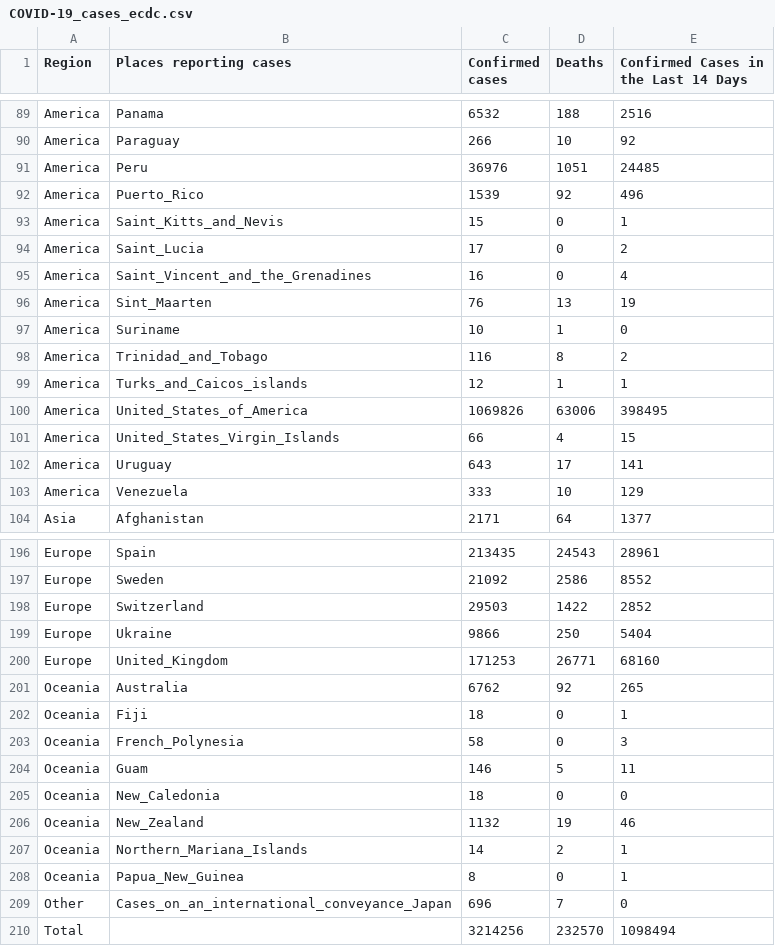
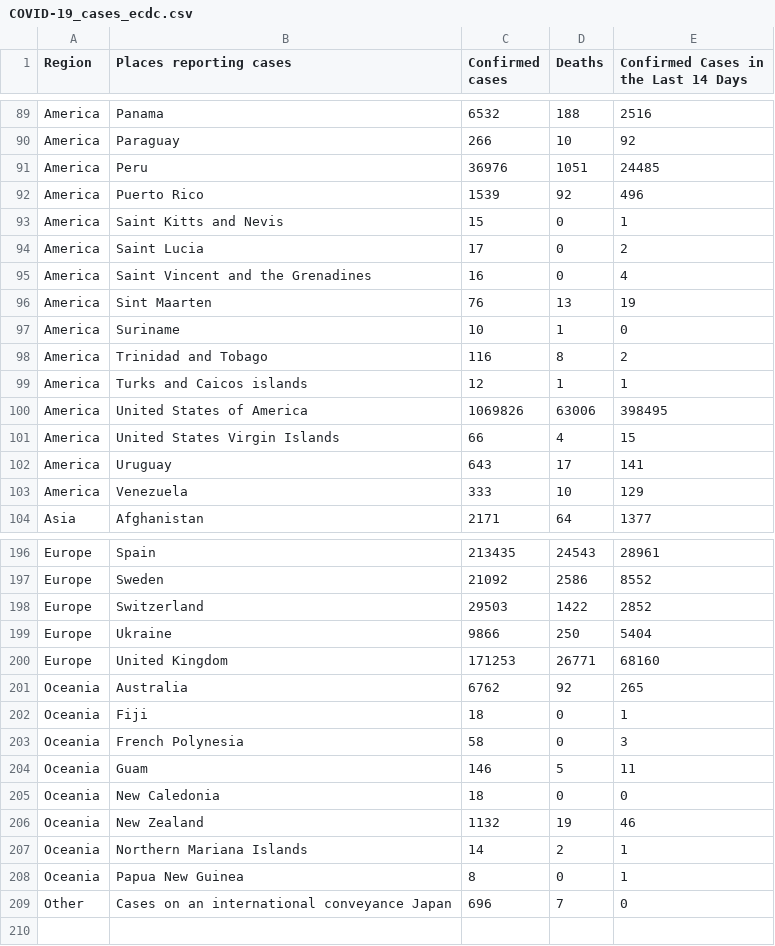
Before and after one commit to ThanatoSohne/COVID-19-Outbreak-Visualization-Tool, a CSV file: Web Scrapers/COVID-19_cases_ecdc.csv, drawn as a sheet; only a part is shown, gaps mark what is left out; the diff covers the shown part only.

Commit message:
Update COVID-19_cases_ecdc.csv

```diff
--- a/Web Scrapers/COVID-19_cases_ecdc.csv
+++ b/Web Scrapers/COVID-19_cases_ecdc.csv
@@ -91,12 +91,12 @@ America,Paraguay,266,10,92
 America,Peru,36976,1051,24485
-America,Puerto_Rico,1539,92,496
-America,Saint_Kitts_and_Nevis,15,0,1
-America,Saint_Lucia,17,0,2
-America,Saint_Vincent_and_the_Grenadines,16,0,4
-America,Sint_Maarten,76,13,19
+America,Puerto Rico,1539,92,496
+America,Saint Kitts and Nevis,15,0,1
+America,Saint Lucia,17,0,2
+America,Saint Vincent and the Grenadines,16,0,4
+America,Sint Maarten,76,13,19
 America,Suriname,10,1,0
-America,Trinidad_and_Tobago,116,8,2
-America,Turks_and_Caicos_islands,12,1,1
-America,United_States_of_America,1069826,63006,398495
-America,United_States_Virgin_Islands,66,4,15
+America,Trinidad and Tobago,116,8,2
+America,Turks and Caicos islands,12,1,1
+America,United States of America,1069826,63006,398495
+America,United States Virgin Islands,66,4,15
 America,Uruguay,643,17,141
@@ -199,12 +199,11 @@ Europe,Switzerland,29503,1422,2852
 Europe,Ukraine,9866,250,5404
-Europe,United_Kingdom,171253,26771,68160
+Europe,United Kingdom,171253,26771,68160
 Oceania,Australia,6762,92,265
 Oceania,Fiji,18,0,1
-Oceania,French_Polynesia,58,0,3
+Oceania,French Polynesia,58,0,3
 Oceania,Guam,146,5,11
-Oceania,New_Caledonia,18,0,0
-Oceania,New_Zealand,1132,19,46
-Oceania,Northern_Mariana_Islands,14,2,1
-Oceania,Papua_New_Guinea,8,0,1
-Other,Cases_on_an_international_conveyance_Japan,696,7,0
-Total, ,3214256,232570,1098494
+Oceania,New Caledonia,18,0,0
+Oceania,New Zealand,1132,19,46
+Oceania,Northern Mariana Islands,14,2,1
+Oceania,Papua New Guinea,8,0,1
+Other,Cases on an international conveyance Japan,696,7,0
```
Also changed, not shown: 32 edited cells elsewhere in this file.
